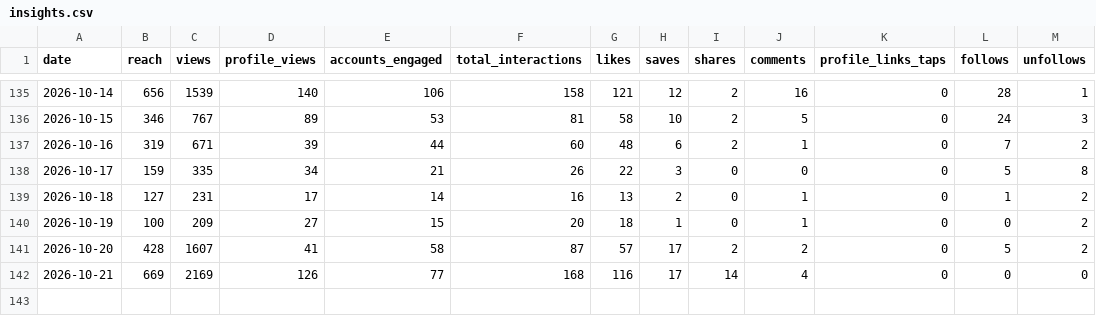
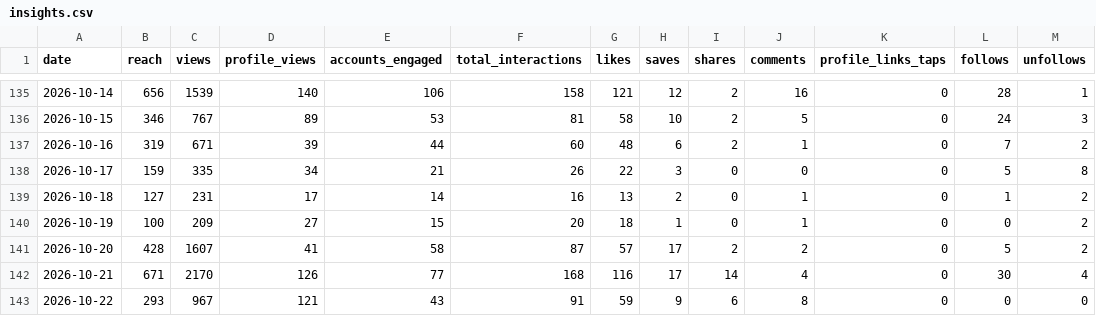
Before and after one commit to jaredartt/jaredartt-tracker, a CSV file: data/insights.csv, drawn as a sheet; only a part is shown, gaps mark what is left out.

```diff
--- a/data/insights.csv
+++ b/data/insights.csv
@@ -141,2 +141,3 @@ date,reach,views,profile_views,accounts_engaged,total_interactions,likes,saves,s
 2026-10-20,428,1607,41,58,87,57,17,2,2,0,5,2
-2026-10-21,669,2169,126,77,168,116,17,14,4,0,0,0
+2026-10-21,671,2170,126,77,168,116,17,14,4,0,30,4
+2026-10-22,293,967,121,43,91,59,9,6,8,0,0,0
```
Also changed, not shown: 1 other file.
